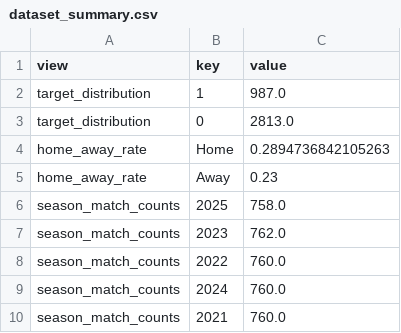
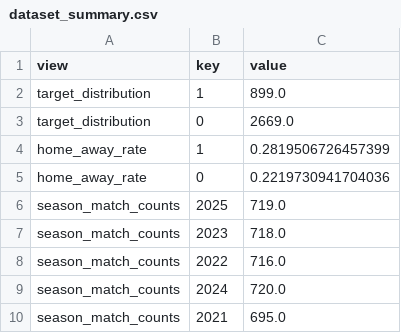
Before and after one commit to MSyukri420/CleanSheet_Prediction, a CSV file: outputs/dataset_summary.csv, drawn as a sheet.

```diff
--- a/outputs/dataset_summary.csv
+++ b/outputs/dataset_summary.csv
@@ -1,10 +1,10 @@
 view,key,value
-target_distribution,1,987.0
-target_distribution,0,2813.0
-home_away_rate,Home,0.2894736842105263
-home_away_rate,Away,0.23
-season_match_counts,2025,758.0
-season_match_counts,2023,762.0
-season_match_counts,2022,760.0
-season_match_counts,2024,760.0
-season_match_counts,2021,760.0
+target_distribution,1,899.0
+target_distribution,0,2669.0
+home_away_rate,1,0.2819506726457399
+home_away_rate,0,0.2219730941704036
+season_match_counts,2025,719.0
+season_match_counts,2023,718.0
+season_match_counts,2022,716.0
+season_match_counts,2024,720.0
+season_match_counts,2021,695.0
```
Also changed, not shown: outputs/model_metrics.csv, outputs/rf_feature_importances.csv, 49 other files.
